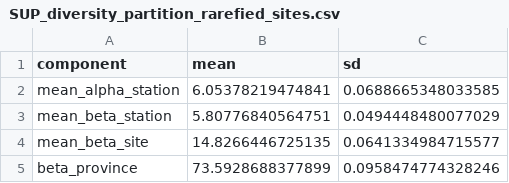
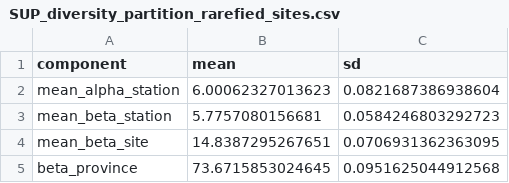
Before and after one commit to virginiemarques/Global_eDNA, a CSV file: outputs/07_diversity_partitioning/SUP_diversity_partition_rarefied_sites.csv, drawn as a sheet.

Commit message:
50 simulations sites

```diff
--- a/outputs/07_diversity_partitioning/SUP_diversity_partition_rarefied_sites.csv
+++ b/outputs/07_diversity_partitioning/SUP_diversity_partition_rarefied_sites.csv
@@ -1,5 +1,5 @@
 "component","mean","sd"
-"mean_alpha_station",6.05378219474841,0.0688665348033585
-"mean_beta_station",5.80776840564751,0.0494448480077029
-"mean_beta_site",14.8266446725135,0.0641334984715577
-"beta_province",73.5928688377899,0.0958474774328246
+"mean_alpha_station",6.00062327013623,0.0821687386938604
+"mean_beta_station",5.7757080156681,0.0584246803292723
+"mean_beta_site",14.8387295267651,0.0706931362363095
+"beta_province",73.6715853024645,0.0951625044912568
```
Also changed, not shown: 6 other files.
